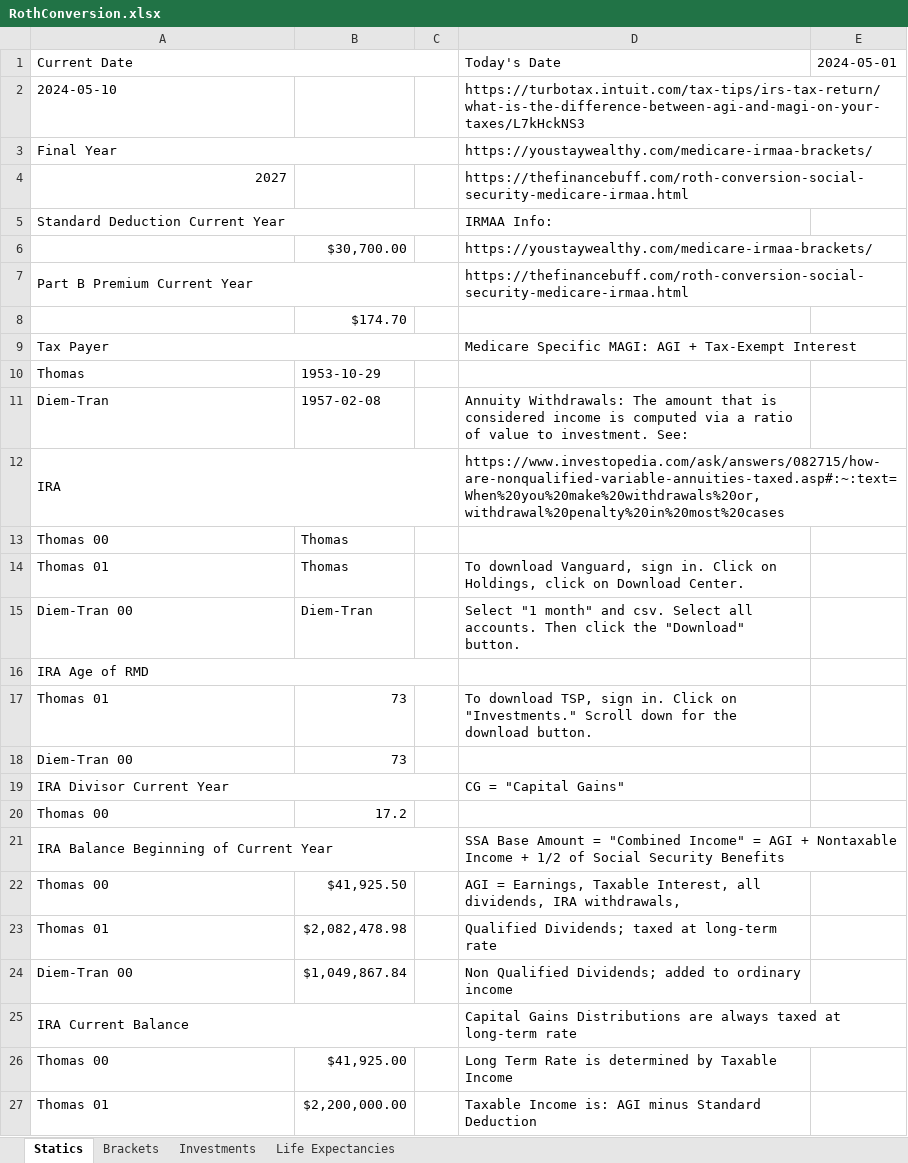
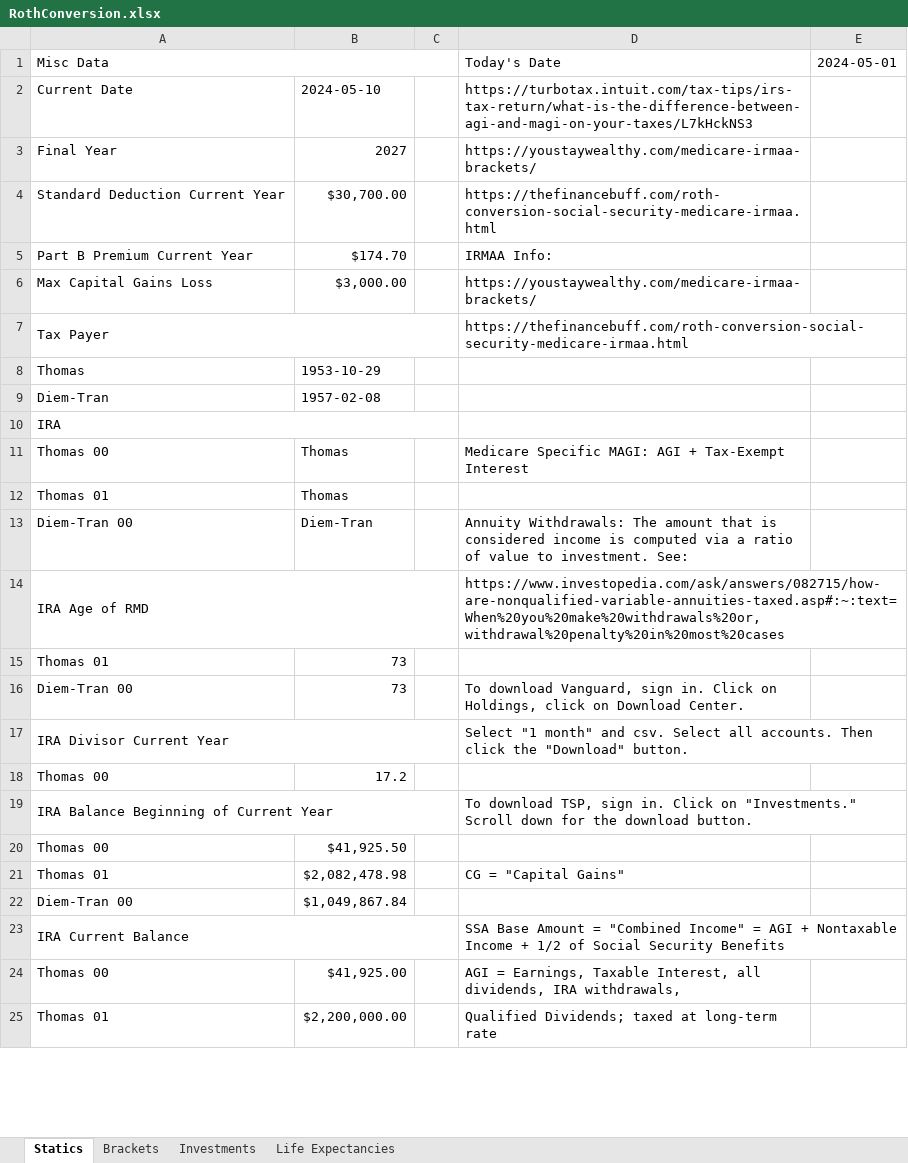
Before and after one commit to tkratzke/MyStudiesRepo, an Excel workbook: myStudies/RothConversion.xlsx, sheet Statics, drawn as a sheet; only a part is shown; values as stored, in another font and other column widths than the file's, no cell formats; removed rows and columns are numbered as before the commit, all else as after; the diff covers the shown part only; the diff names each change by its address in the sheet, - before the commit and + after, or states it on an @@ line.

Commit message:
Introduced Miscellaneous Data as a Block in Statics Sheet.

```diff
--- a/myStudies/RothConversion.xlsx (sheet Statics)
+++ b/myStudies/RothConversion.xlsx (sheet Statics)
-A1: Current Date
+A1: Misc Data
-row 2: 2024-05-10 |  |  | https://turbotax.intuit.com/tax-tips/irs-tax-return/what-is-the-difference-between-agi-and-magi-on-your-taxes/L7kHckNS3
+row 2: Current Date | 2024-05-10 |  | https://turbotax.intuit.com/tax-tips/irs-tax-return/what-is-the-difference-between-agi-and-magi-on-your-taxes/L7kHckNS3
-A3:C3 merged
-B3: (empty)
+B3: 2027
-row 4: 2027 |  |  | https://thefinancebuff.com/roth-conversion-social-security-medicare-irmaa.html
-A5:C5 merged
-B4: (empty)
+B4: $30,700.00
-D4: IRMAA Info:
+D4: https://thefinancebuff.com/roth-conversion-social-security-medicare-irmaa.html
-row 6:  | $30,700.00 |  | https://youstaywealthy.com/medicare-irmaa-brackets/
-A7:C7 merged
-B5: (empty)
+B5: $174.70
-D5: https://thefinancebuff.com/roth-conversion-social-security-medicare-irmaa.html
+D5: IRMAA Info:
-row 8:  | $174.70
+row 6: Max Capital Gains Loss | $3,000.00 |  | https://youstaywealthy.com/medicare-irmaa-brackets/
-D7: Medicare Specific MAGI: AGI + Tax-Exempt Interest
+D7: https://thefinancebuff.com/roth-conversion-social-security-medicare-irmaa.html
-D9: Annuity Withdrawals: The amount that is considered income is computed via a ratio of value to investment. See:
+D9: (empty)
-D10: https://www.investopedia.com/ask/answers/082715/how-are-nonqualified-variable-annuities-taxed.asp#:~:text=When%20you%20make%20withdrawals%20or,withdrawal%20penalty%20in%20most%20cases
+D10: (empty)
-D11: (empty)
+D11: Medicare Specific MAGI: AGI + Tax-Exempt Interest
-D12: To download Vanguard, sign in. Click on Holdings, click on Download Center.
+D12: (empty)
-D13: Select "1 month" and csv. Select all accounts. Then click the "Download" button.
+D13: Annuity Withdrawals: The amount that is considered income is computed via a ratio of value to investment. See:
-D14: (empty)
+D14: https://www.investopedia.com/ask/answers/082715/how-are-nonqualified-variable-annuities-taxed.asp#:~:text=When%20you%20make%20withdrawals%20or,withdrawal%20penalty%20in%20most%20cases
-D15: To download TSP, sign in. Click on "Investments." Scroll down for the download button.
+D15: (empty)
-D16: (empty)
+D16: To download Vanguard, sign in. Click on Holdings, click on Download Center.
-D17: CG = "Capital Gains"
+D17: Select "1 month" and csv. Select all accounts. Then click the "Download" button.
-D19: SSA Base Amount = "Combined Income" = AGI + Nontaxable Income + 1/2 of Social Security Benefits
+D19: To download TSP, sign in. Click on "Investments." Scroll down for the download button.
-D20: AGI = Earnings, Taxable Interest, all dividends, IRA withdrawals,
+D20: (empty)
-D21: Qualified Dividends; taxed at long-term rate
+D21: CG = "Capital Gains"
-D22: Non Qualified Dividends; added to ordinary income
+D22: (empty)
-D23: Capital Gains Distributions are always taxed at long-term rate
+D23: SSA Base Amount = "Combined Income" = AGI + Nontaxable Income + 1/2 of Social Security Benefits
-D24: Long Term Rate is determined by Taxable Income
+D24: AGI = Earnings, Taxable Interest, all dividends, IRA withdrawals,
-D25: Taxable Income is: AGI minus Standard Deduction
+D25: Qualified Dividends; taxed at long-term rate
```
Also changed, not shown: 12 edited cells elsewhere in this sheet, sheet Brackets, cell formats, 5 other files.
